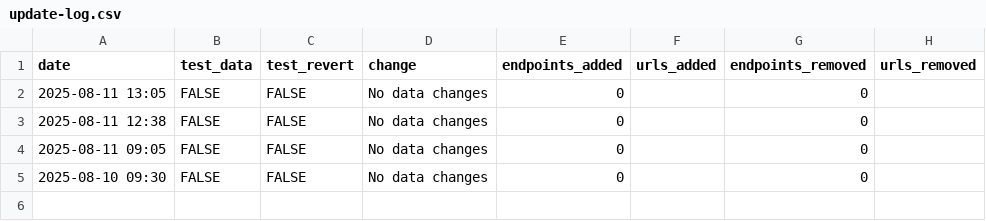
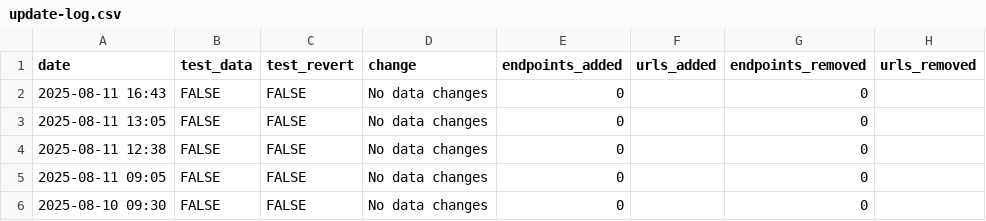
Before and after one commit to andrewallenbruce/census-api-datasets, a CSV file: data/update-log.csv, drawn as a sheet; the diff names each change by its address in the sheet, - before the commit and + after, or states it on an @@ line.

```diff
--- a/data/update-log.csv
+++ b/data/update-log.csv
+row 2: 2025-08-11 16:43 | FALSE | FALSE | No data changes | 0 |  | 0
```
Also changed, not shown: 1 other file.
